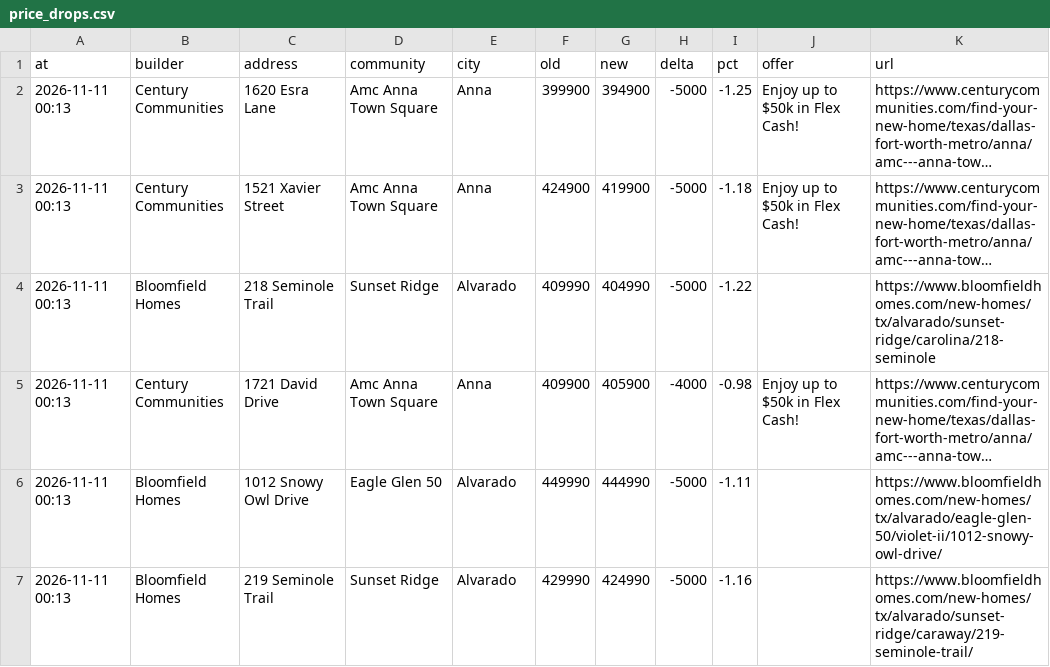
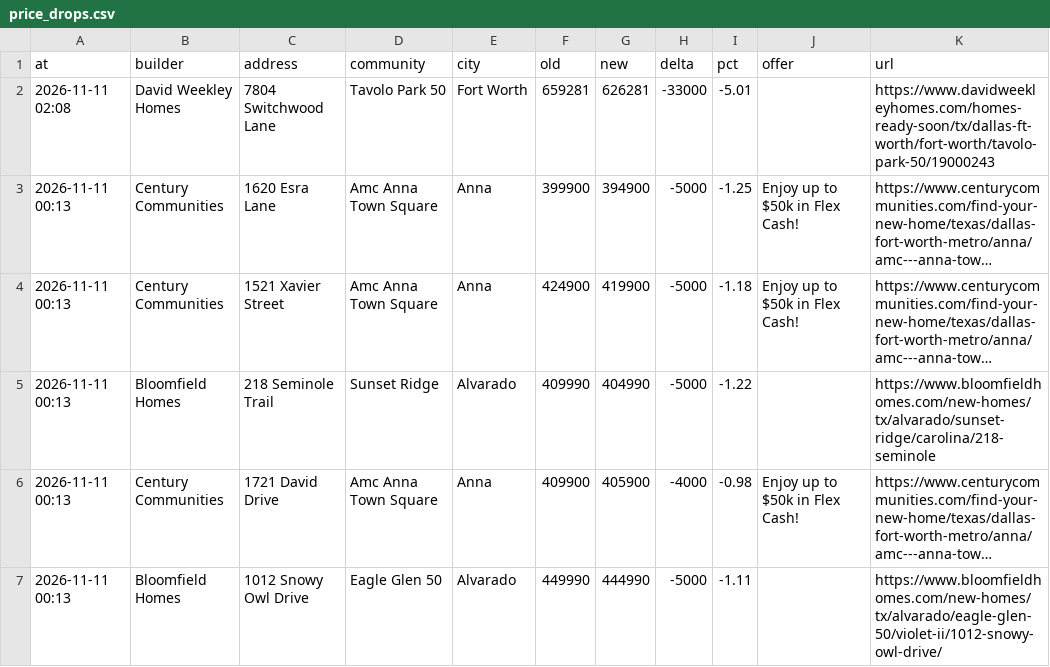
Before and after one commit to Crutledge13/dfw-builder-tracker, a CSV file: docs/data/price_drops.csv, drawn as a sheet; only a part is shown; the shorter side is filled out with more unchanged rows; long unchanged cells end in …; the diff names each change by its address in the sheet, - before the commit and + after, or states it on an @@ line.

```diff
--- a/docs/data/price_drops.csv
+++ b/docs/data/price_drops.csv
+row 2: 2026-11-11 02:08 | David Weekley Homes | 7804 Switchwood Lane | Tavolo Park 50 | Fort Worth | 659281 | 626281 | -33000 | -5.01 |  | https://www.davidweekleyhomes.com/homes-ready-soon/tx/dallas-ft-worth/fort-worth/tavolo-park-50/19000243
```
Also changed, not shown: docs/data/home_offers.csv, docs/data/new_homes.csv, 22 other files.
